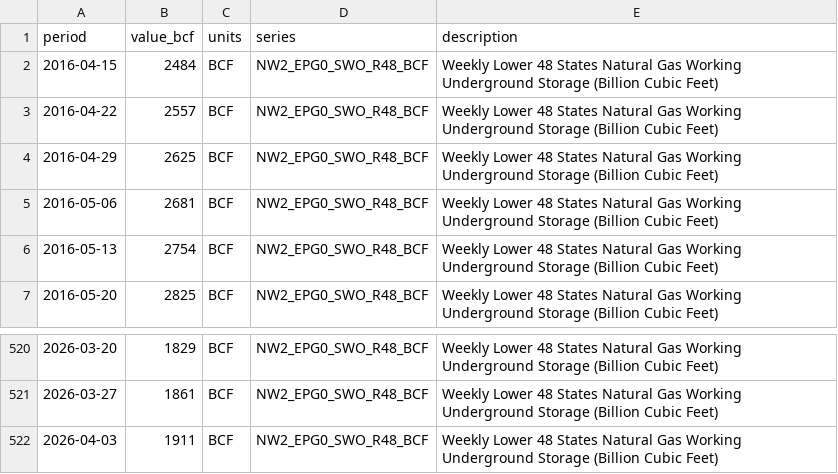
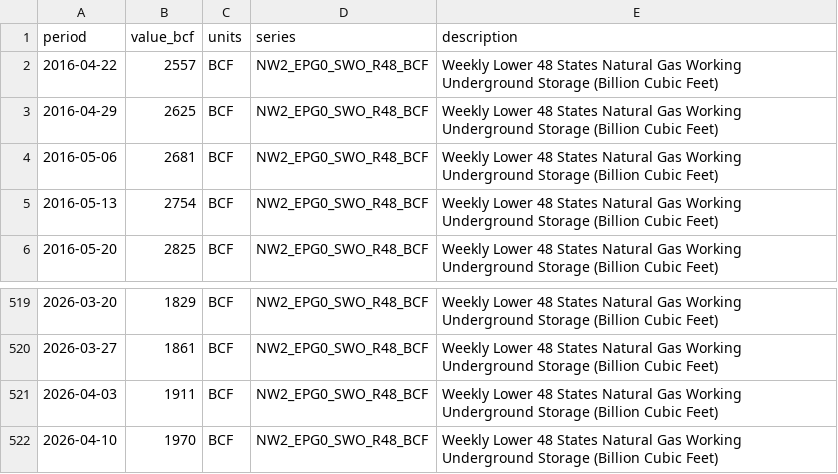
Before and after one commit to nandyal/natgas-dashboard, a CSV file: eia_ng_total_inventory_last_10_years.csv, drawn as a sheet; only a part is shown, gaps mark what is left out.

```diff
--- a/eia_ng_total_inventory_last_10_years.csv
+++ b/eia_ng_total_inventory_last_10_years.csv
@@ -1,3 +1,2 @@
 period,value_bcf,units,series,description
-2016-04-15,2484,BCF,NW2_EPG0_SWO_R48_BCF,Weekly Lower 48 States Natural Gas Working Underground Storage (Billion Cubic Feet)
 2016-04-22,2557,BCF,NW2_EPG0_SWO_R48_BCF,Weekly Lower 48 States Natural Gas Working Underground Storage (Billion Cubic Feet)
@@ -522 +521,2 @@ period,value_bcf,units,series,description
 2026-04-03,1911,BCF,NW2_EPG0_SWO_R48_BCF,Weekly Lower 48 States Natural Gas Working Underground Storage (Billion Cubic Feet)
+2026-04-10,1970,BCF,NW2_EPG0_SWO_R48_BCF,Weekly Lower 48 States Natural Gas Working Underground Storage (Billion Cubic Feet)
```
Also changed, not shown: inventory_sentiment_events.csv, market_sentiment_recent.csv, 14 other files.
